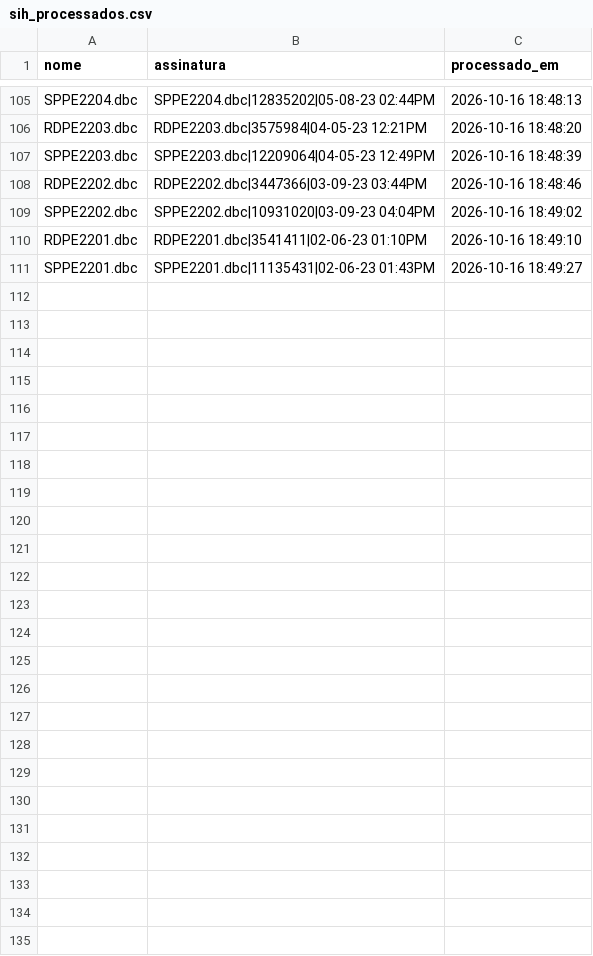
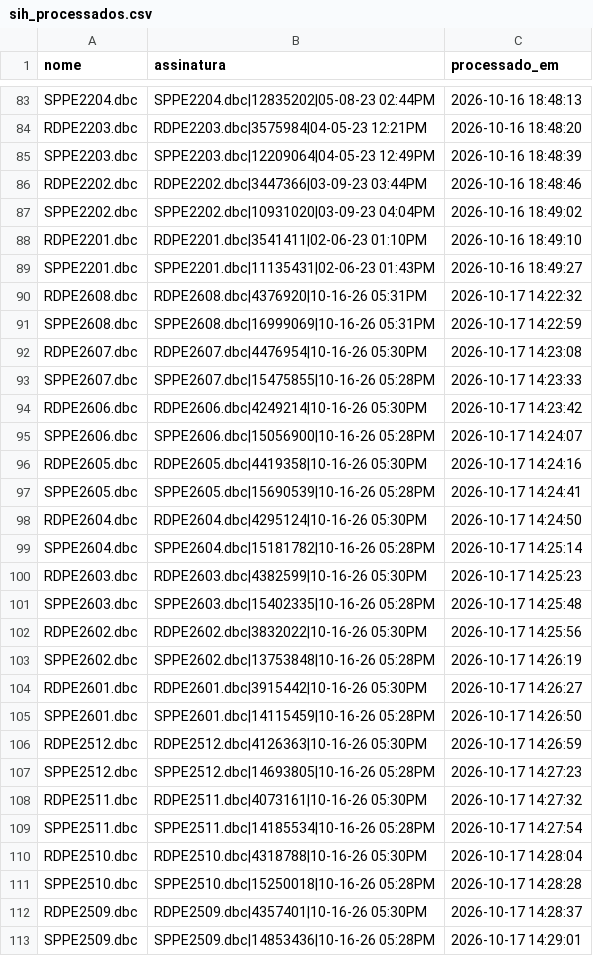
Before and after one commit to DGMOG-SES/informacoes-estrategicas-geres, a CSV file: dados/controle/sih_processados.csv, drawn as a sheet; only a part is shown, gaps mark what is left out; the diff covers the shown part only.

```diff
--- a/dados/controle/sih_processados.csv
+++ b/dados/controle/sih_processados.csv
@@ -111 +89,25 @@ RDPE2201.dbc,RDPE2201.dbc|3541411|02-06-23 01:10PM,2026-10-16 18:49:10
 SPPE2201.dbc,SPPE2201.dbc|11135431|02-06-23 01:43PM,2026-10-16 18:49:27
+RDPE2608.dbc,RDPE2608.dbc|4376920|10-16-26 05:31PM,2026-10-17 14:22:32
+SPPE2608.dbc,SPPE2608.dbc|16999069|10-16-26 05:31PM,2026-10-17 14:22:59
+RDPE2607.dbc,RDPE2607.dbc|4476954|10-16-26 05:30PM,2026-10-17 14:23:08
+SPPE2607.dbc,SPPE2607.dbc|15475855|10-16-26 05:28PM,2026-10-17 14:23:33
+RDPE2606.dbc,RDPE2606.dbc|4249214|10-16-26 05:30PM,2026-10-17 14:23:42
+SPPE2606.dbc,SPPE2606.dbc|15056900|10-16-26 05:28PM,2026-10-17 14:24:07
+RDPE2605.dbc,RDPE2605.dbc|4419358|10-16-26 05:30PM,2026-10-17 14:24:16
+SPPE2605.dbc,SPPE2605.dbc|15690539|10-16-26 05:28PM,2026-10-17 14:24:41
+RDPE2604.dbc,RDPE2604.dbc|4295124|10-16-26 05:30PM,2026-10-17 14:24:50
+SPPE2604.dbc,SPPE2604.dbc|15181782|10-16-26 05:28PM,2026-10-17 14:25:14
+RDPE2603.dbc,RDPE2603.dbc|4382599|10-16-26 05:30PM,2026-10-17 14:25:23
+SPPE2603.dbc,SPPE2603.dbc|15402335|10-16-26 05:28PM,2026-10-17 14:25:48
+RDPE2602.dbc,RDPE2602.dbc|3832022|10-16-26 05:30PM,2026-10-17 14:25:56
+SPPE2602.dbc,SPPE2602.dbc|13753848|10-16-26 05:28PM,2026-10-17 14:26:19
+RDPE2601.dbc,RDPE2601.dbc|3915442|10-16-26 05:30PM,2026-10-17 14:26:27
+SPPE2601.dbc,SPPE2601.dbc|14115459|10-16-26 05:28PM,2026-10-17 14:26:50
+RDPE2512.dbc,RDPE2512.dbc|4126363|10-16-26 05:30PM,2026-10-17 14:26:59
+SPPE2512.dbc,SPPE2512.dbc|14693805|10-16-26 05:28PM,2026-10-17 14:27:23
+RDPE2511.dbc,RDPE2511.dbc|4073161|10-16-26 05:30PM,2026-10-17 14:27:32
+SPPE2511.dbc,SPPE2511.dbc|14185534|10-16-26 05:28PM,2026-10-17 14:27:54
+RDPE2510.dbc,RDPE2510.dbc|4318788|10-16-26 05:30PM,2026-10-17 14:28:04
+SPPE2510.dbc,SPPE2510.dbc|15250018|10-16-26 05:28PM,2026-10-17 14:28:28
+RDPE2509.dbc,RDPE2509.dbc|4357401|10-16-26 05:30PM,2026-10-17 14:28:37
+SPPE2509.dbc,SPPE2509.dbc|14853436|10-16-26 05:28PM,2026-10-17 14:29:01
```
Also changed, not shown: 22 removed rows elsewhere in this file, 28 other files.
